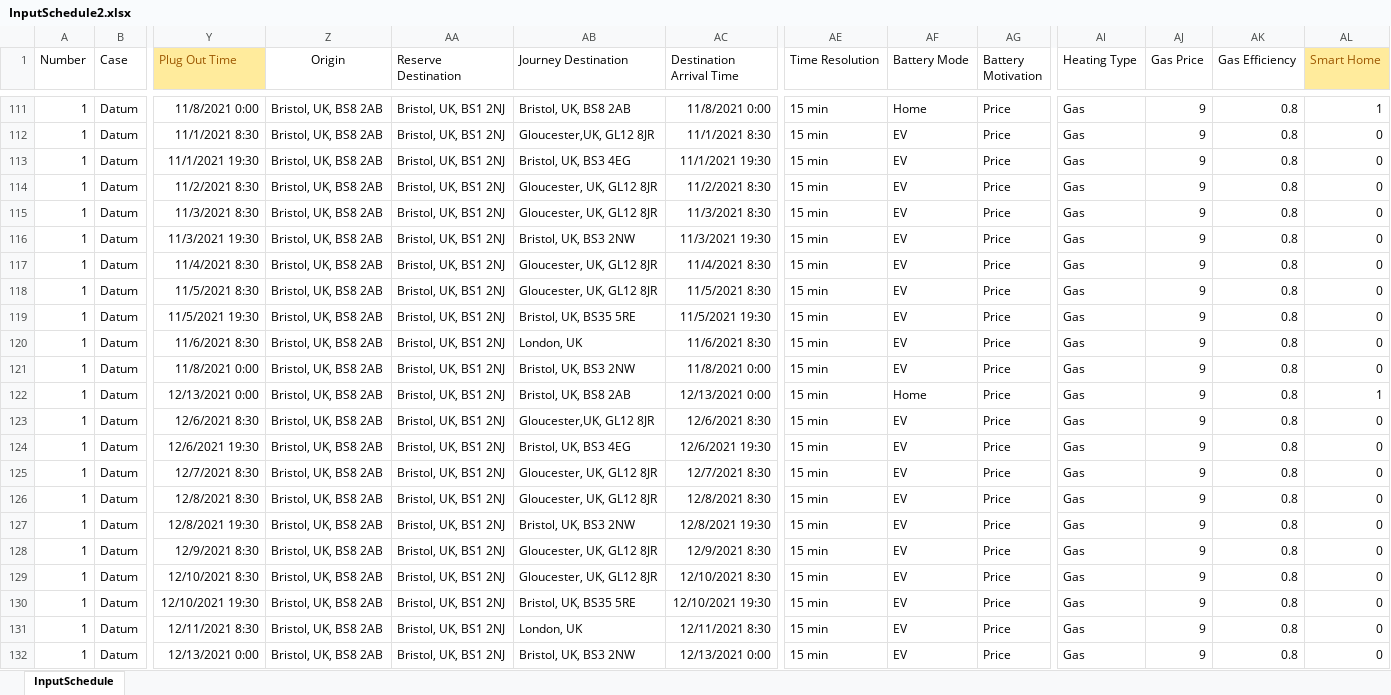
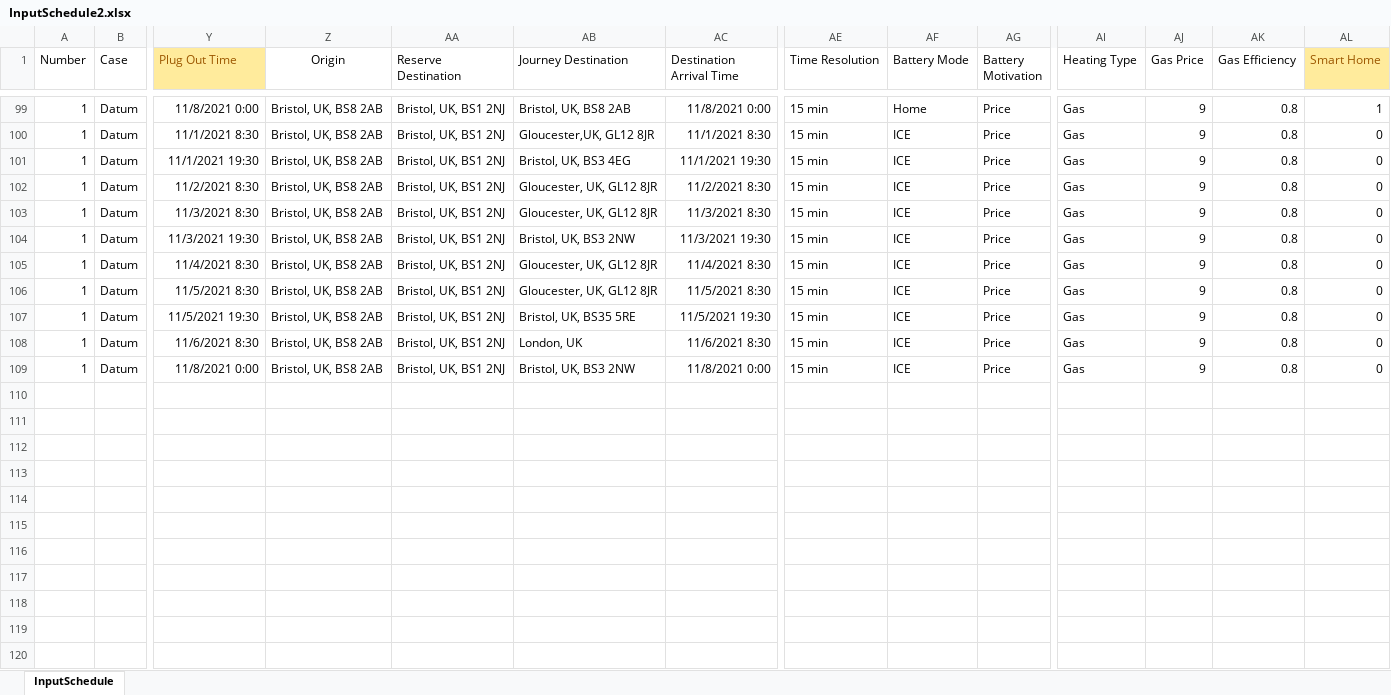
Before and after one commit to 10sukhiay/DP5_modelling, an Excel workbook: Inputs/InputSchedule2.xlsx, sheet InputSchedule, drawn as a sheet; only a part is shown, gaps mark what is left out; values as stored, in another font and other column widths than the file's, no borders; conditional formats not drawn; removed rows and columns are numbered as before the commit, all else as after; rows hold the shown columns only; the diff covers the shown part only; the diff names each change by its address in the sheet, - before the commit and + after, or states it on an @@ line.

```diff
--- a/Inputs/InputSchedule2.xlsx (sheet InputSchedule)
+++ b/Inputs/InputSchedule2.xlsx (sheet InputSchedule)
-AF100:AF109 (Battery Mode): EV
+AF100:AF109 (Battery Mode): ICE
-row 122: 1 | Datum | 12/13/2021 0:00 | Bristol, UK, BS8 2AB | Bristol, UK, BS1 2NJ | Bristol, UK, BS8 2AB | 12/13/2021 0:00 | 15 min | Home | Price | Gas | 9 | 0.8 | 1
-row 123: 1 | Datum | 12/6/2021 8:30 | Bristol, UK, BS8 2AB | Bristol, UK, BS1 2NJ | Gloucester,UK, GL12 8JR | 12/6/2021 8:30 | 15 min | EV | Price | Gas | 9 | 0.8 | 0
-row 124: 1 | Datum | 12/6/2021 19:30 | Bristol, UK, BS8 2AB | Bristol, UK, BS1 2NJ | Bristol, UK, BS3 4EG | 12/6/2021 19:30 | 15 min | EV | Price | Gas | 9 | 0.8 | 0
-row 125: 1 | Datum | 12/7/2021 8:30 | Bristol, UK, BS8 2AB | Bristol, UK, BS1 2NJ | Gloucester, UK, GL12 8JR | 12/7/2021 8:30 | 15 min | EV | Price | Gas | 9 | 0.8 | 0
-row 126: 1 | Datum | 12/8/2021 8:30 | Bristol, UK, BS8 2AB | Bristol, UK, BS1 2NJ | Gloucester, UK, GL12 8JR | 12/8/2021 8:30 | 15 min | EV | Price | Gas | 9 | 0.8 | 0
-row 127: 1 | Datum | 12/8/2021 19:30 | Bristol, UK, BS8 2AB | Bristol, UK, BS1 2NJ | Bristol, UK, BS3 2NW | 12/8/2021 19:30 | 15 min | EV | Price | Gas | 9 | 0.8 | 0
-row 128: 1 | Datum | 12/9/2021 8:30 | Bristol, UK, BS8 2AB | Bristol, UK, BS1 2NJ | Gloucester, UK, GL12 8JR | 12/9/2021 8:30 | 15 min | EV | Price | Gas | 9 | 0.8 | 0
-row 129: 1 | Datum | 12/10/2021 8:30 | Bristol, UK, BS8 2AB | Bristol, UK, BS1 2NJ | Gloucester, UK, GL12 8JR | 12/10/2021 8:30 | 15 min | EV | Price | Gas | 9 | 0.8 | 0
-row 130: 1 | Datum | 12/10/2021 19:30 | Bristol, UK, BS8 2AB | Bristol, UK, BS1 2NJ | Bristol, UK, BS35 5RE | 12/10/2021 19:30 | 15 min | EV | Price | Gas | 9 | 0.8 | 0
-row 131: 1 | Datum | 12/11/2021 8:30 | Bristol, UK, BS8 2AB | Bristol, UK, BS1 2NJ | London, UK | 12/11/2021 8:30 | 15 min | EV | Price | Gas | 9 | 0.8 | 0
-row 132: 1 | Datum | 12/13/2021 0:00 | Bristol, UK, BS8 2AB | Bristol, UK, BS1 2NJ | Bristol, UK, BS3 2NW | 12/13/2021 0:00 | 15 min | EV | Price | Gas | 9 | 0.8 | 0
```
Also changed, not shown: 12 removed rows and 90 edited cells elsewhere in this sheet, Inputs/InputSchedule.xlsx, 3 other files.
